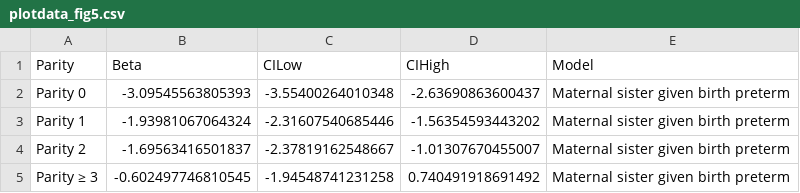
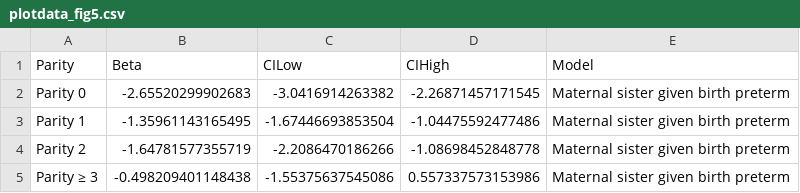
Before and after one commit to PerinatalLab/Parity_gestational_duration_interaction, a CSV file: results/plotdata_fig5.csv, drawn as a sheet.

```diff
--- a/results/plotdata_fig5.csv
+++ b/results/plotdata_fig5.csv
@@ -1,5 +1,5 @@
 Parity,Beta,CILow,CIHigh,Model
-Parity 0,-3.09545563805393,-3.55400264010348,-2.63690863600437,Maternal sister given birth preterm
-Parity 1,-1.93981067064324,-2.31607540685446,-1.56354593443202,Maternal sister given birth preterm
-Parity 2,-1.69563416501837,-2.37819162548667,-1.01307670455007,Maternal sister given birth preterm
-Parity ≥ 3,-0.602497746810545,-1.94548741231258,0.740491918691492,Maternal sister given birth preterm
+Parity 0,-2.65520299902683,-3.0416914263382,-2.26871457171545,Maternal sister given birth preterm
+Parity 1,-1.35961143165495,-1.67446693853504,-1.04475592477486,Maternal sister given birth preterm
+Parity 2,-1.64781577355719,-2.2086470186266,-1.08698452848778,Maternal sister given birth preterm
+Parity ≥ 3,-0.498209401148438,-1.55375637545086,0.557337573153986,Maternal sister given birth preterm
```
Also changed, not shown: 1 other file.
